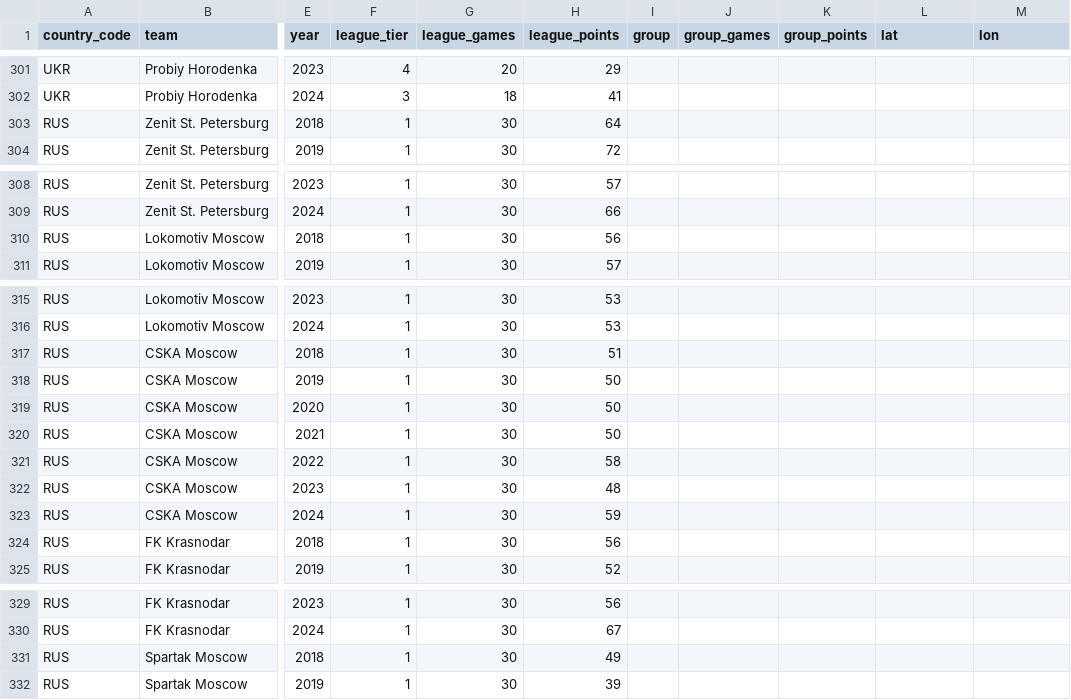
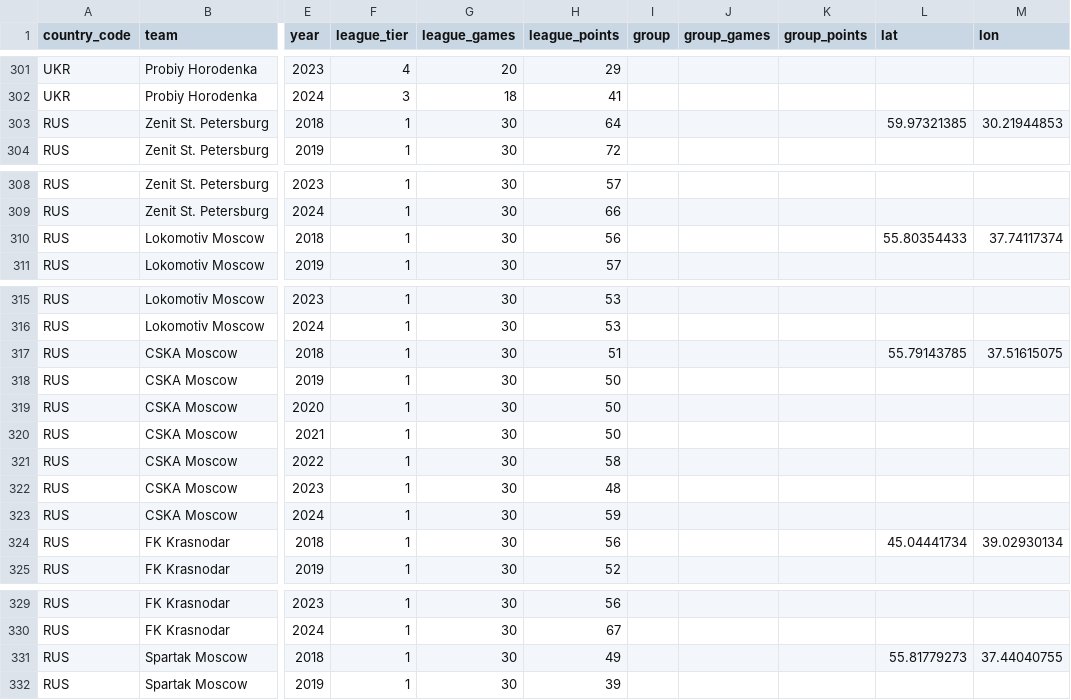
Before and after one commit to at0myqdev/ex-soviet-ranking, a CSV file: ClubCoef.csv, drawn as a sheet; only a part is shown, gaps mark what is left out; the diff covers the shown part only; the diff names each change by its address in the sheet, - before the commit and + after, or states it on an @@ line.

Commit message:
Update ClubCoef.csv

```diff
--- a/ClubCoef.csv
+++ b/ClubCoef.csv
-L303 (lat): (empty)
+L303 (lat): 59.97321385
-M303 (lon): (empty)
+M303 (lon): 30.21944853
-L310 (lat): (empty)
+L310 (lat): 55.80354433
-M310 (lon): (empty)
+M310 (lon): 37.74117374
-L317 (lat): (empty)
+L317 (lat): 55.79143785
-M317 (lon): (empty)
+M317 (lon): 37.51615075
-L324 (lat): (empty)
+L324 (lat): 45.04441734
-M324 (lon): (empty)
+M324 (lon): 39.02930134
-L331 (lat): (empty)
+L331 (lat): 55.81779273
-M331 (lon): (empty)
+M331 (lon): 37.44040755
```
Also changed, not shown: 20 edited cells elsewhere in this file.
